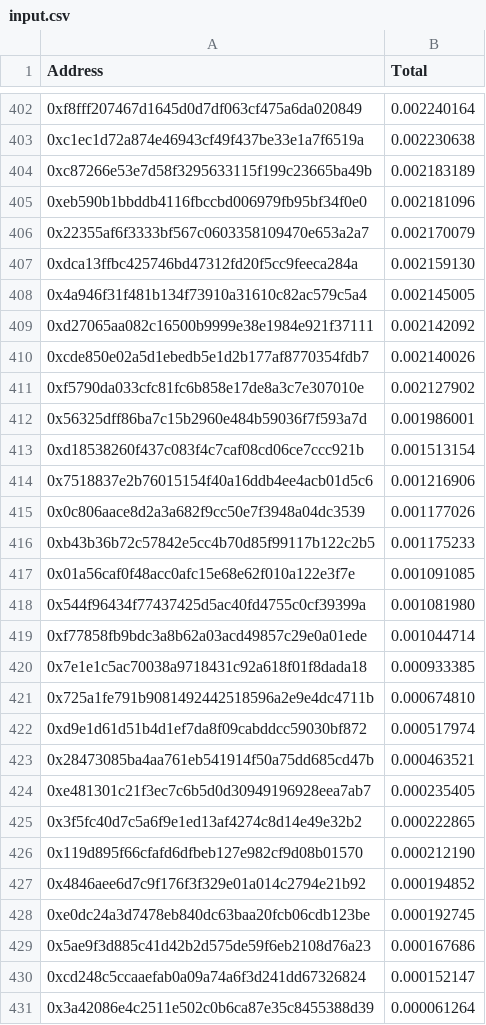
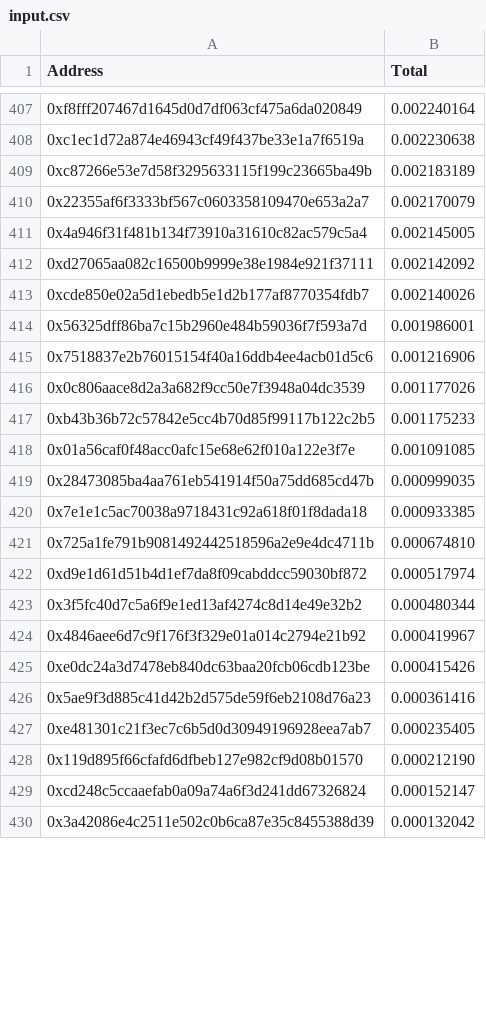
Before and after one commit to reflexer-labs/merkle-distributor, a CSV file: input.csv, drawn as a sheet; only a part is shown, gaps mark what is left out; the diff covers the shown part only.

```diff
--- a/input.csv
+++ b/input.csv
@@ -404,5 +409,3 @@ Address,Total
 0xc87266e53e7d58f3295633115f199c23665ba49b,0.002183189
-0xeb590b1bbddb4116fbccbd006979fb95bf34f0e0,0.002181096
 0x22355af6f3333bf567c0603358109470e653a2a7,0.002170079
-0xdca13ffbc425746bd47312fd20f5cc9feeca284a,0.002159130
 0x4a946f31f481b134f73910a31610c82ac579c5a4,0.002145005
@@ -410,5 +413,3 @@ Address,Total
 0xcde850e02a5d1ebedb5e1d2b177af8770354fdb7,0.002140026
-0xf5790da033cfc81fc6b858e17de8a3c7e307010e,0.002127902
 0x56325dff86ba7c15b2960e484b59036f7f593a7d,0.001986001
-0xd18538260f437c083f4c7caf08cd06ce7ccc921b,0.001513154
 0x7518837e2b76015154f40a16ddb4ee4acb01d5c6,0.001216906
@@ -417,4 +418,3 @@ Address,Total
 0x01a56caf0f48acc0afc15e68e62f010a122e3f7e,0.001091085
-0x544f96434f77437425d5ac40fd4755c0cf39399a,0.001081980
-0xf77858fb9bdc3a8b62a03acd49857c29e0a01ede,0.001044714
+0x28473085ba4aa761eb541914f50a75dd685cd47b,0.000999035
 0x7e1e1c5ac70038a9718431c92a618f01f8dada18,0.000933385
@@ -422,10 +422,9 @@ Address,Total
 0xd9e1d61d51b4d1ef7da8f09cabddcc59030bf872,0.000517974
-0x28473085ba4aa761eb541914f50a75dd685cd47b,0.000463521
+0x3f5fc40d7c5a6f9e1ed13af4274c8d14e49e32b2,0.000480344
+0x4846aee6d7c9f176f3f329e01a014c2794e21b92,0.000419967
+0xe0dc24a3d7478eb840dc63baa20fcb06cdb123be,0.000415426
+0x5ae9f3d885c41d42b2d575de59f6eb2108d76a23,0.000361416
 0xe481301c21f3ec7c6b5d0d30949196928eea7ab7,0.000235405
-0x3f5fc40d7c5a6f9e1ed13af4274c8d14e49e32b2,0.000222865
 0x119d895f66cfafd6dfbeb127e982cf9d08b01570,0.000212190
-0x4846aee6d7c9f176f3f329e01a014c2794e21b92,0.000194852
-0xe0dc24a3d7478eb840dc63baa20fcb06cdb123be,0.000192745
-0x5ae9f3d885c41d42b2d575de59f6eb2108d76a23,0.000167686
 0xcd248c5ccaaefab0a09a74a6f3d241dd67326824,0.000152147
-0x3a42086e4c2511e502c0b6ca87e35c8455388d39,0.000061264
+0x3a42086e4c2511e502c0b6ca87e35c8455388d39,0.000132042
```
Also changed, not shown: 35 added rows, 30 removed rows, 6 moved rows and 5 edited cells elsewhere in this file, 1 other file.
